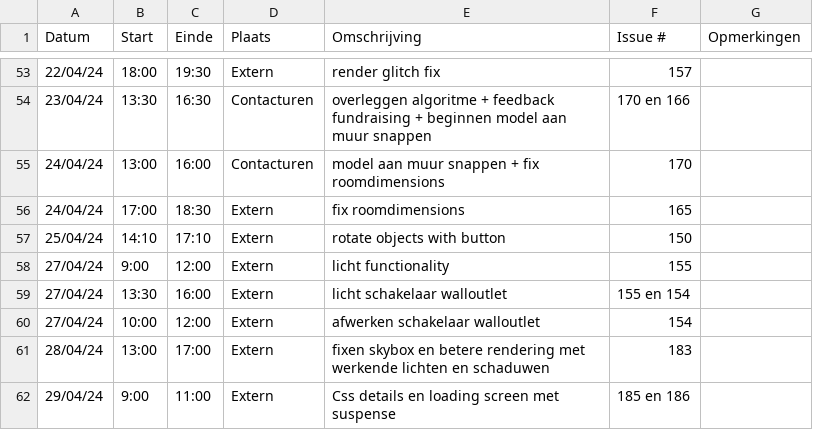
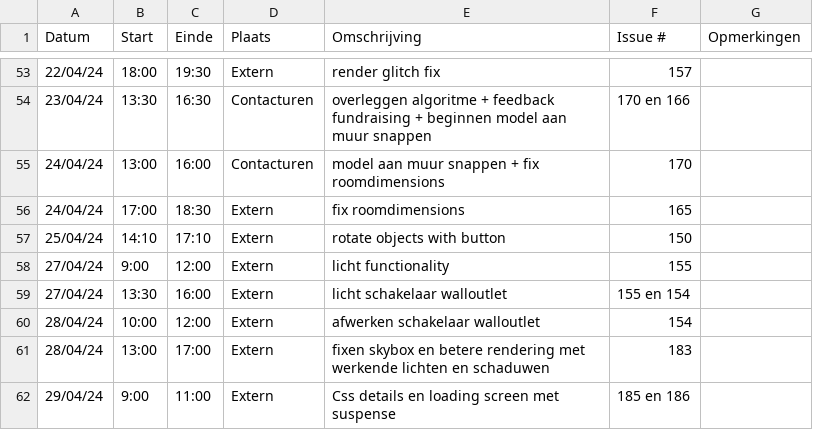
Before and after one commit to wiebe-vandendriessche/furnify, a CSV file: logboeken/Wiebe.Vandendriessche.csv, drawn as a sheet; only a part is shown, gaps mark what is left out.

Commit message:
Update Wiebe.Vandendriessche.csv

```diff
--- a/logboeken/Wiebe.Vandendriessche.csv
+++ b/logboeken/Wiebe.Vandendriessche.csv
@@ -59,3 +59,3 @@ Datum,Start,Einde,Plaats,Omschrijving,Issue #,Opmerkingen
 27/04/24,13:30,16:00,Extern,licht schakelaar walloutlet,155 en 154,
-27/04/24,10:00,12:00,Extern,afwerken schakelaar walloutlet,154,
+28/04/24,10:00,12:00,Extern,afwerken schakelaar walloutlet,154,
 28/04/24,13:00,17:00,Extern,fixen skybox en betere rendering met werkende lichten en schaduwen,183,
```
